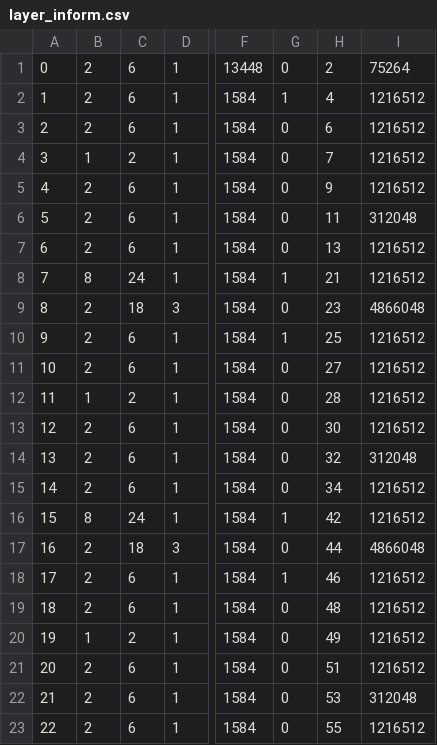
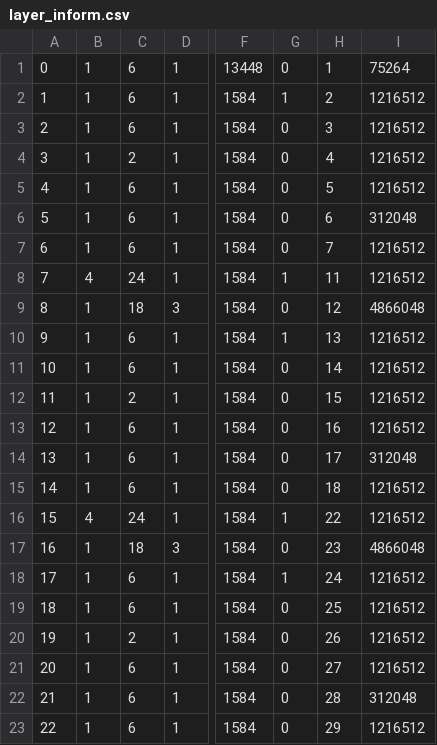
Before and after one commit to mec-UMN/HISIM, a CSV file: Debug/to_interconnect_analy/layer_inform.csv, drawn as a sheet; only a part is shown, gaps mark what is left out; the diff covers the shown part only; the diff names each change by its address in the sheet, - before the commit and + after, or states it on an @@ line.

```diff
--- a/Debug/to_interconnect_analy/layer_inform.csv
+++ b/Debug/to_interconnect_analy/layer_inform.csv
-B1:B3: 2
+B1:B3: 1
-H1: 2
+H1: 1
-H2: 4
+H2: 2
-H3: 6
+H3: 3
-H4: 7
+H4: 4
-B5:B7: 2
+B5:B7: 1
-H5: 9
+H5: 5
-H6: 11
+H6: 6
-H7: 13
+H7: 7
-B8: 8
+B8: 4
-H8: 21
+H8: 11
-B9:B11: 2
+B9:B11: 1
-H9: 23
+H9: 12
-H10: 25
+H10: 13
-H11: 27
+H11: 14
-H12: 28
+H12: 15
-B13:B15: 2
+B13:B15: 1
-H13: 30
+H13: 16
-H14: 32
+H14: 17
-H15: 34
+H15: 18
-B16: 8
+B16: 4
-H16: 42
+H16: 22
-B17:B19: 2
+B17:B19: 1
-H17: 44
+H17: 23
-H18: 46
+H18: 24
-H19: 48
+H19: 25
-H20: 49
+H20: 26
-B21:B23: 2
+B21:B23: 1
-H21: 51
+H21: 27
-H22: 53
+H22: 28
-H23: 55
+H23: 29
```
Also changed, not shown: 141 edited cells elsewhere in this file, Debug/to_interconnect_analy/layer_performance.csv, 2 other files.
